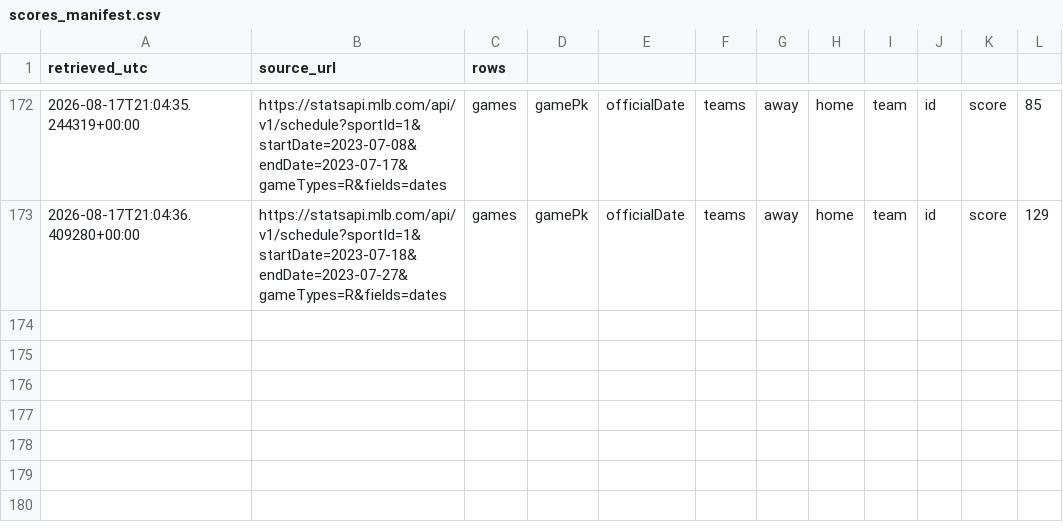
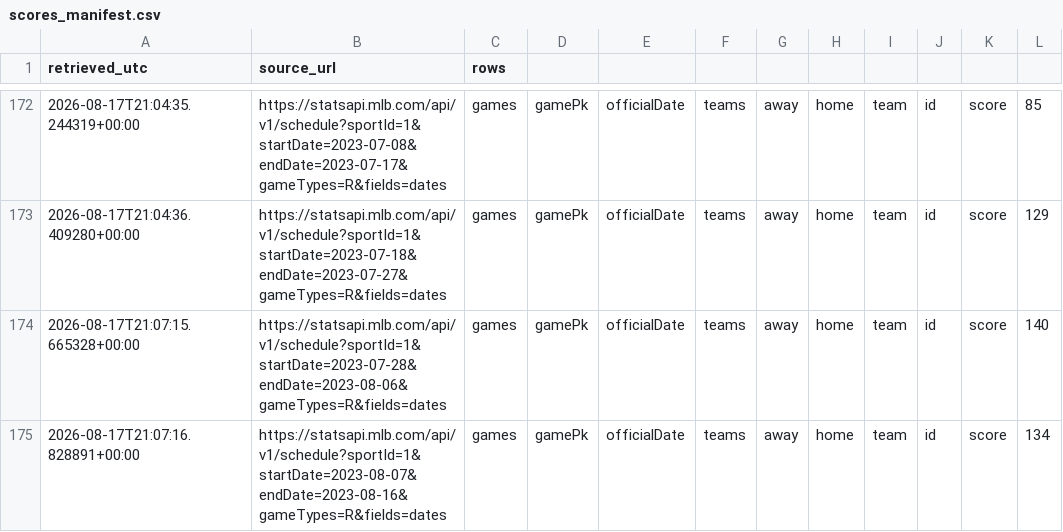
Before and after one commit to buffedlizard55-lab/MLB-Prediction-model-backtest, a CSV file: data/raw/scores_manifest.csv, drawn as a sheet; only a part is shown, gaps mark what is left out.

```diff
--- a/data/raw/scores_manifest.csv
+++ b/data/raw/scores_manifest.csv
@@ -173 +173,3 @@ retrieved_utc,source_url,rows
 2026-08-17T21:04:36.409280+00:00,https://statsapi.mlb.com/api/v1/schedule?sportId=1&startDate=2023-07-18&endDate=2023-07-27&gameTypes=R&fields=dates,games,gamePk,officialDate,teams,away,home,team,id,score,129
+2026-08-17T21:07:15.665328+00:00,https://statsapi.mlb.com/api/v1/schedule?sportId=1&startDate=2023-07-28&endDate=2023-08-06&gameTypes=R&fields=dates,games,gamePk,officialDate,teams,away,home,team,id,score,140
+2026-08-17T21:07:16.828891+00:00,https://statsapi.mlb.com/api/v1/schedule?sportId=1&startDate=2023-08-07&endDate=2023-08-16&gameTypes=R&fields=dates,games,gamePk,officialDate,teams,away,home,team,id,score,134
```
Also changed, not shown: 2 other files.
